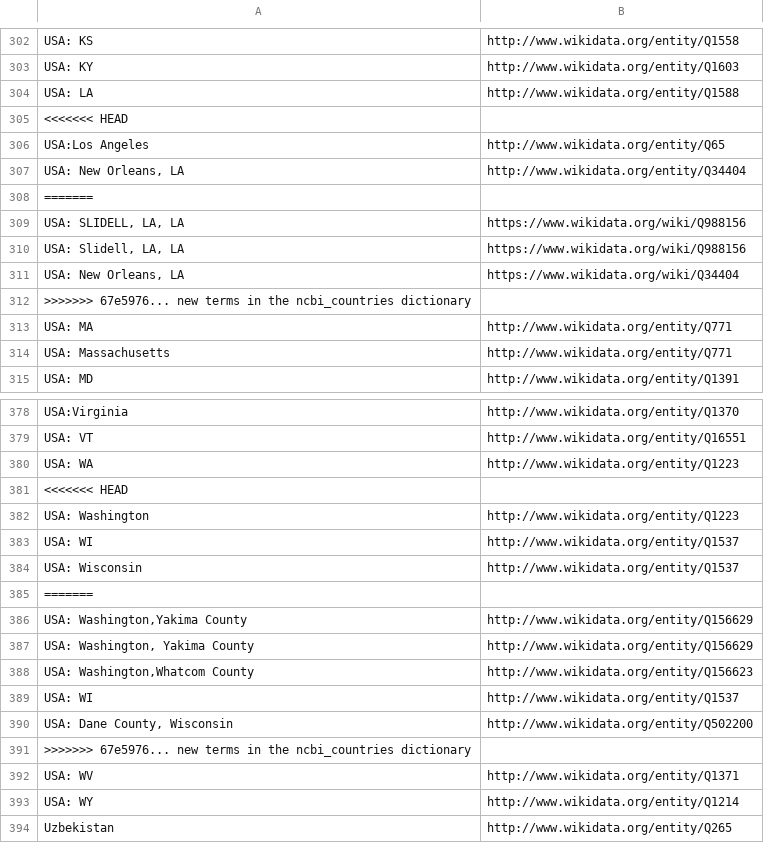
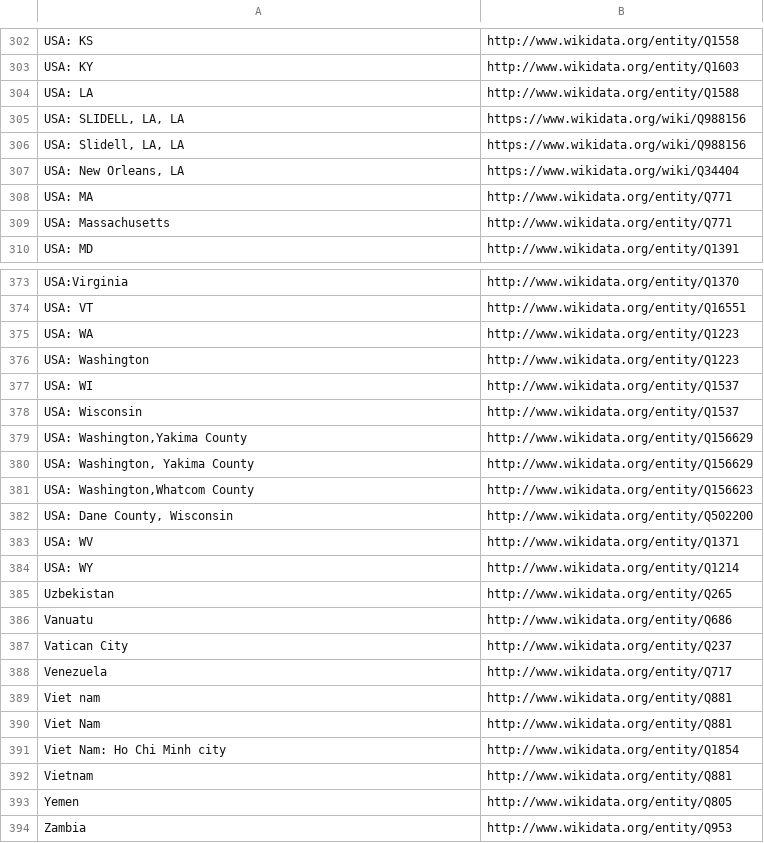
Before and after one commit to pubseq/bh20-seq-resource, a CSV file: scripts/dict_ontology_standardization/ncbi_countries.csv, drawn as a sheet; only a part is shown, gaps mark what is left out; the shorter side is filled out with more unchanged rows; the diff names each change by its address in the sheet, - before the commit and + after, or states it on an @@ line.

Commit message:
fix ncbi_countries dictionary

```diff
--- a/scripts/dict_ontology_standardization/ncbi_countries.csv
+++ b/scripts/dict_ontology_standardization/ncbi_countries.csv
-row 305: <<<<<<< HEAD
-row 306: USA:Los Angeles | http://www.wikidata.org/entity/Q65
-row 307: USA: New Orleans, LA | http://www.wikidata.org/entity/Q34404
-row 308: =======
-row 312: >>>>>>> 67e5976... new terms in the ncbi_countries dictionary
-row 381: <<<<<<< HEAD
-row 385: =======
-row 389: USA: WI | http://www.wikidata.org/entity/Q1537
-row 391: >>>>>>> 67e5976... new terms in the ncbi_countries dictionary
```
